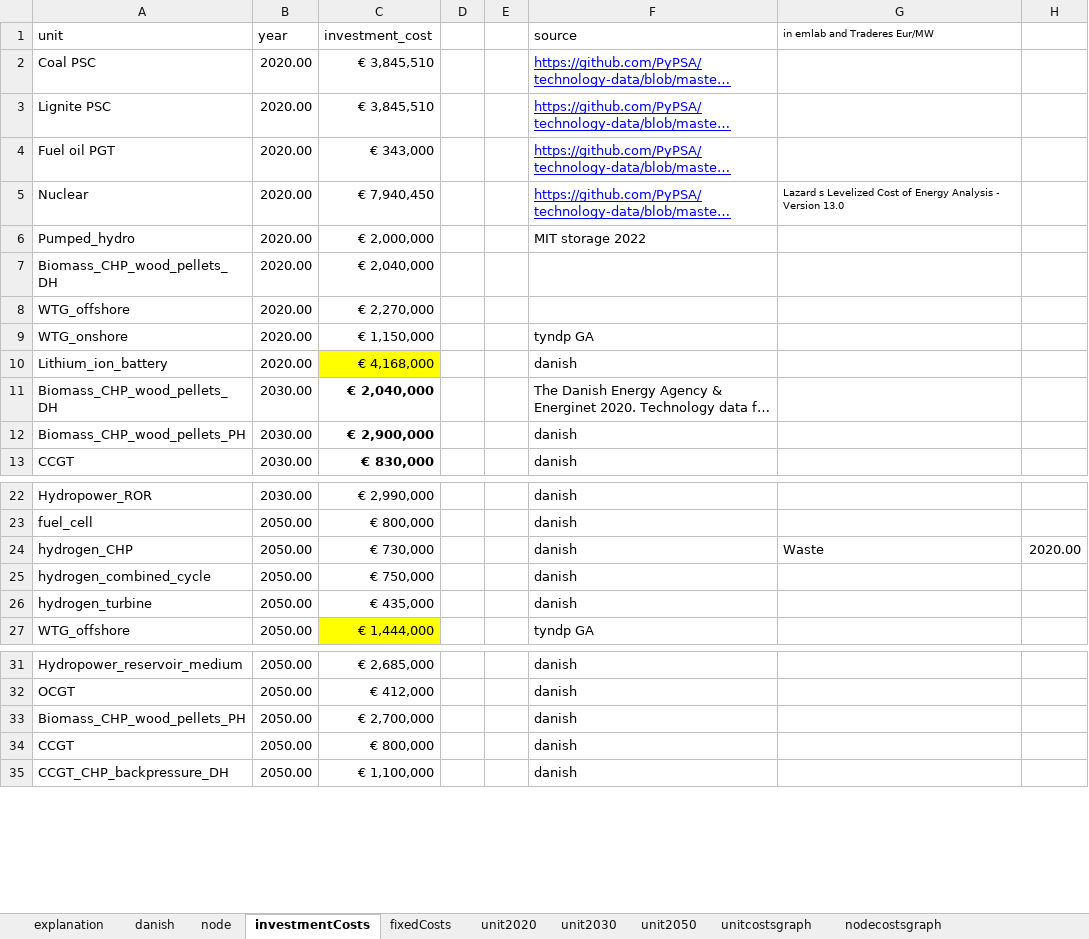
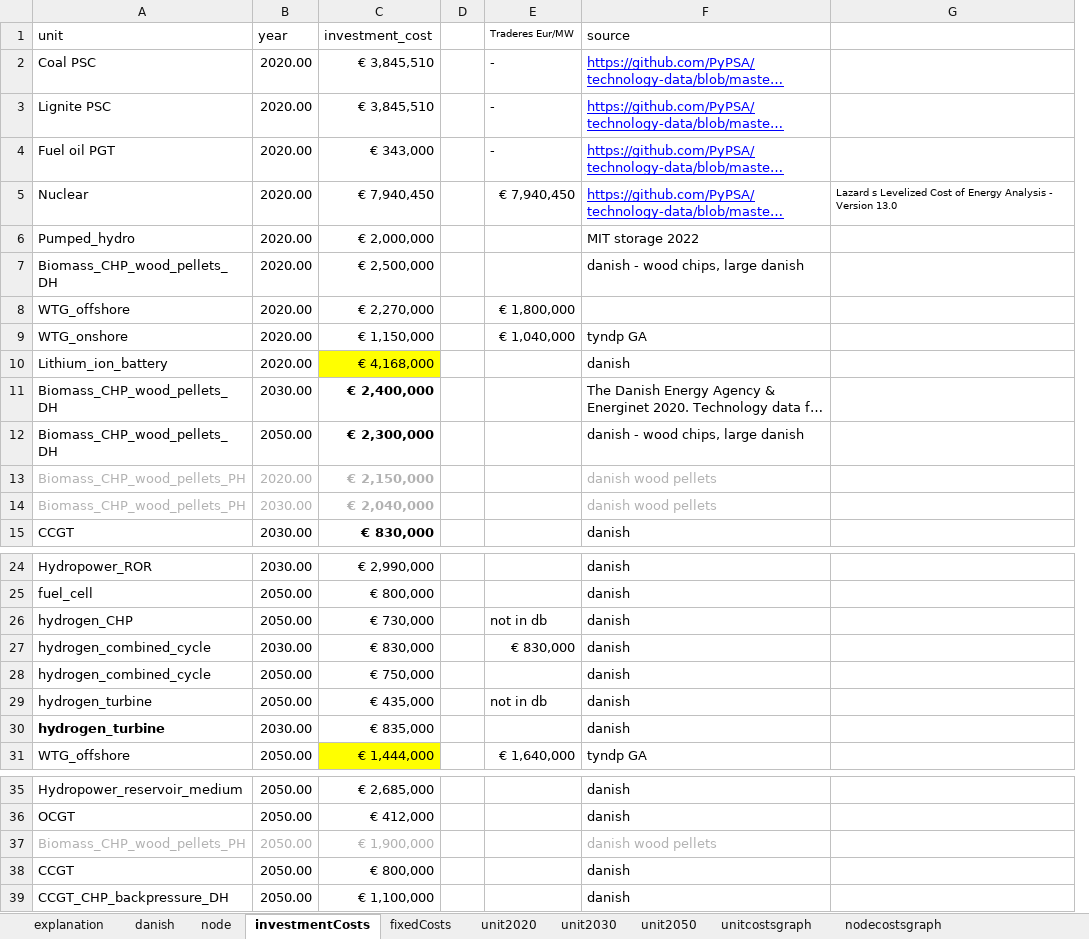
Before and after one commit to TradeRES/toolbox-amiris-emlab, an Excel workbook: data/exported_Traderes.xlsx, sheet investmentCosts, drawn as a sheet; only a part is shown, gaps mark what is left out; long unchanged cells end in …; values as stored, in another font and other column widths than the file's, no borders; charts and pictures not drawn; removed rows and columns are numbered as before the commit, all else as after; the diff names each change by its address in the sheet, - before the commit and + after, or states it on an @@ line.

```diff
--- a/data/exported_Traderes.xlsx (sheet investmentCosts)
+++ b/data/exported_Traderes.xlsx (sheet investmentCosts)
-column E, empty
+column E (Traderes Eur/MW), rows 2-9: - | - | - | € 7,940,450 |  |  | € 1,800,000 | € 1,040,000; row 26: not in db; row 29: not in db; row 31: € 1,640,000
-column H, row 24: 2020.00
-G1: in emlab and Traderes Eur/MW
+G1: (empty)
-C7 (investment_cost): € 2,040,000
+C7 (investment_cost): € 2,500,000
-F7 (source): (empty)
+F7 (source): danish - wood chips, large danish
-C11 (investment_cost): € 2,040,000
+C11 (investment_cost): € 2,400,000
+row 12: Biomass_CHP_wood_pellets_DH | 2050.00 | € 2,300,000 |  |  | danish - wood chips, large danish
+row 13: Biomass_CHP_wood_pellets_PH | 2020.00 | € 2,150,000 |  |  | danish wood pellets
-A14:C14 text colour: black
+A14:C14 text colour: #B2B2B2
-C14 (investment_cost): € 2,900,000
+C14 (investment_cost): € 2,040,000
-F14 (source): danish
+F14 (source): danish wood pellets
-F14 text colour: black
+F14 text colour: #B2B2B2
-G26: Waste
+G26: (empty)
+row 27: hydrogen_combined_cycle | 2030.00 | € 830,000 |  | € 830,000 | danish
+row 30: hydrogen_turbine | 2030.00 | € 835,000 |  |  | danish
-A37:C37 text colour: black
+A37:C37 text colour: #B2B2B2
-C37 (investment_cost): € 2,700,000
+C37 (investment_cost): € 1,900,000
-F37 (source): danish
+F37 (source): danish wood pellets
-F37 text colour: black
+F37 text colour: #B2B2B2
```
Also changed, not shown: sheet screening curve, sheet danish, sheet nodecostsgraph, sheet explanation, sheet fixedCosts, sheet unit2030-noneWRONG, 2 more sheets, formulas that keep their value, charts or pictures.
